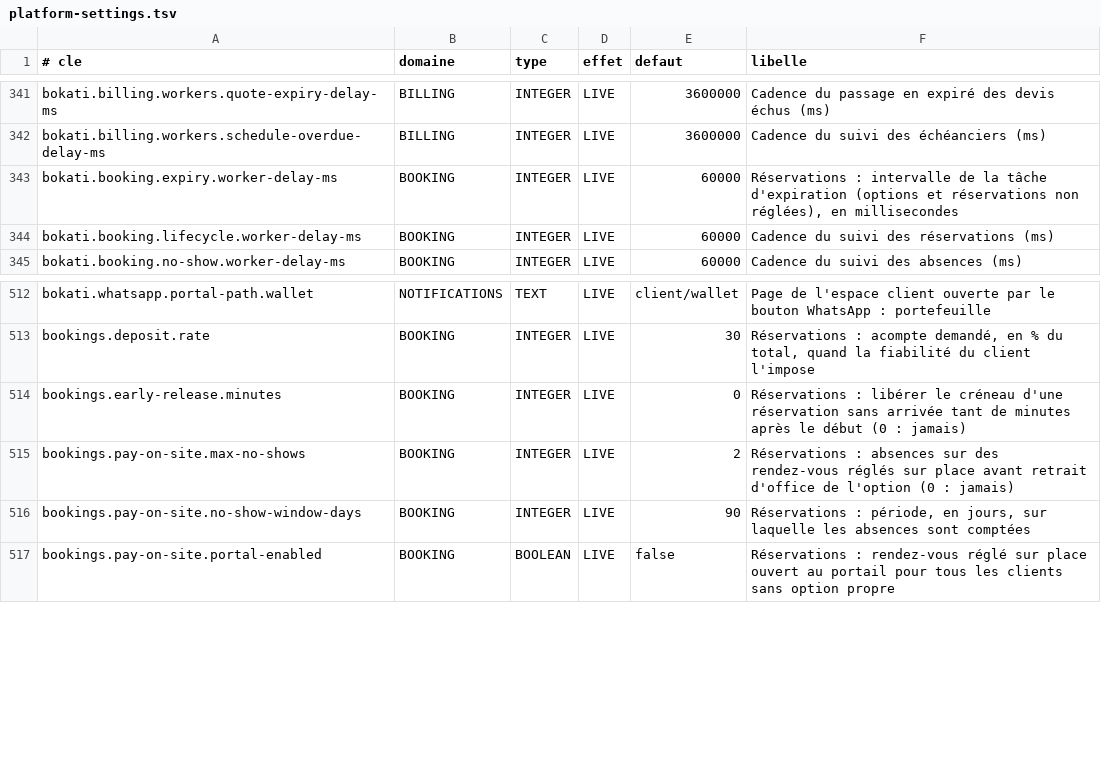
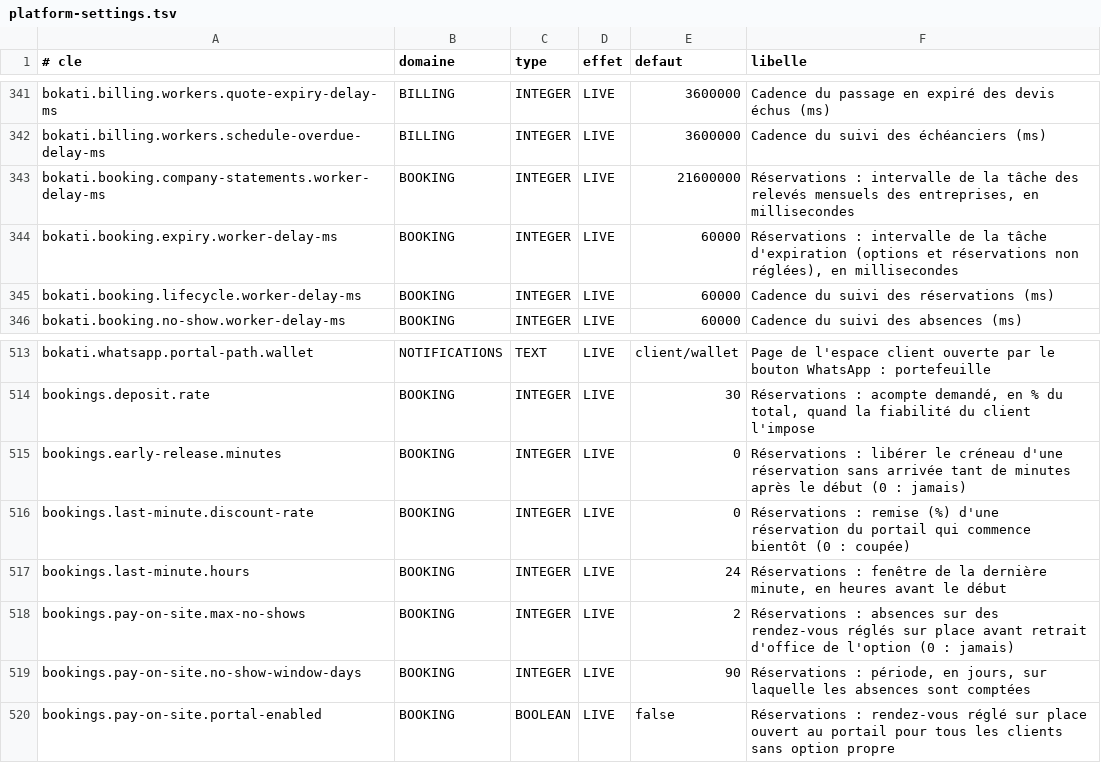
Before and after one commit to Ryan-web14/bokati-cowork, a TSV file: src/main/resources/settings/platform-settings.tsv, drawn as a sheet; only a part is shown, gaps mark what is left out.

Commit message:
Booking, lots B9e et B9f : budgets mensuels de l'entreprise et des collaborateurs, forfait d'heures partage, releve mensuel groupe (tache et route) ; offres de derniere minute (remise automatique au portail, liste des creneaux), alternatives au portail, prolongation en un clic (reservation confirmee ou en cours, plage ajoutee seule controlee) ; migration V396 (prod V390) ; tests ; doc

```diff
--- a/src/main/resources/settings/platform-settings.tsv
+++ b/src/main/resources/settings/platform-settings.tsv
@@ -342,2 +342,3 @@ bokati.billing.workers.quote-expiry-delay-ms	BILLING	INTEGER	LIVE	3600000	Cadenc
 bokati.billing.workers.schedule-overdue-delay-ms	BILLING	INTEGER	LIVE	3600000	Cadence du suivi des échéanciers (ms)
+bokati.booking.company-statements.worker-delay-ms	BOOKING	INTEGER	LIVE	21600000	Réservations : intervalle de la tâche des relevés mensuels des entreprises, en millisecondes
 bokati.booking.expiry.worker-delay-ms	BOOKING	INTEGER	LIVE	60000	Réservations : intervalle de la tâche d'expiration (options et réservations non réglées), en millisecondes
@@ -514,2 +515,4 @@ bookings.deposit.rate	BOOKING	INTEGER	LIVE	30	Réservations : acompte demandé,
 bookings.early-release.minutes	BOOKING	INTEGER	LIVE	0	Réservations : libérer le créneau d'une réservation sans arrivée tant de minutes après le début (0 : jamais)
+bookings.last-minute.discount-rate	BOOKING	INTEGER	LIVE	0	Réservations : remise (%) d'une réservation du portail qui commence bientôt (0 : coupée)
+bookings.last-minute.hours	BOOKING	INTEGER	LIVE	24	Réservations : fenêtre de la dernière minute, en heures avant le début
 bookings.pay-on-site.max-no-shows	BOOKING	INTEGER	LIVE	2	Réservations : absences sur des rendez-vous réglés sur place avant retrait d'office de l'option (0 : jamais)
```
Also changed, not shown: 43 other files.
